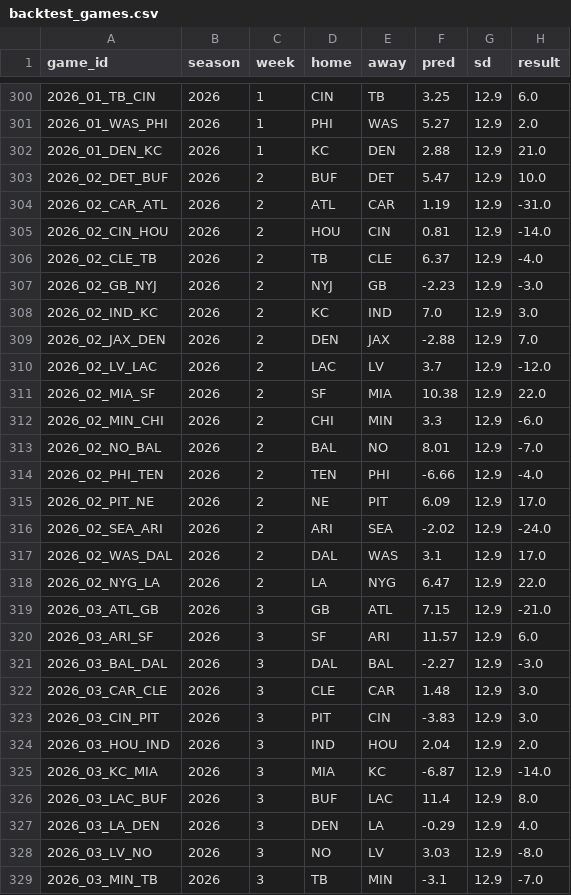
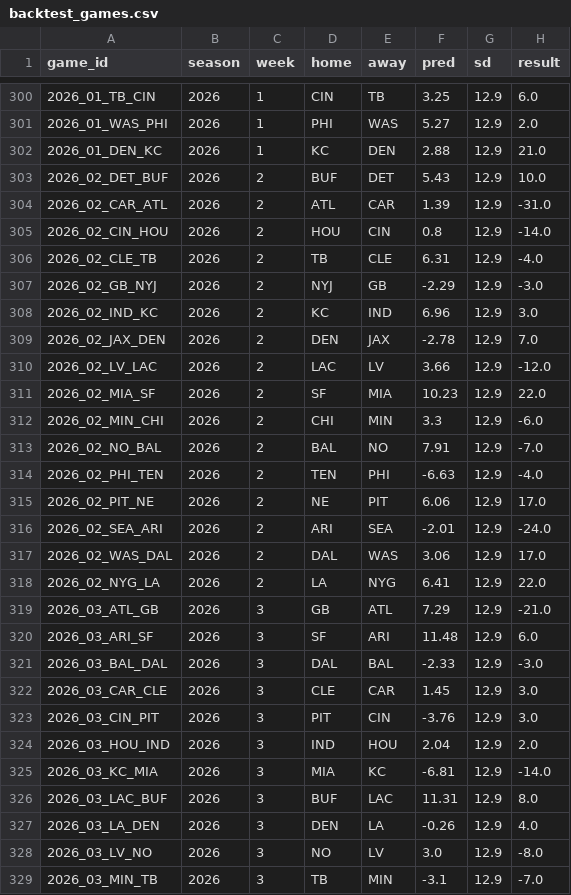
Before and after one commit to hasannavan241/matchupedge, a CSV file: analytics/cache/backtest_games.csv, drawn as a sheet; only a part is shown, gaps mark what is left out; the diff covers the shown part only.

```diff
--- a/analytics/cache/backtest_games.csv
+++ b/analytics/cache/backtest_games.csv
@@ -302,28 +302,28 @@ game_id,season,week,home,away,pred,sd,result
 2026_01_DEN_KC,2026,1,KC,DEN,2.88,12.9,21.0
-2026_02_DET_BUF,2026,2,BUF,DET,5.47,12.9,10.0
-2026_02_CAR_ATL,2026,2,ATL,CAR,1.19,12.9,-31.0
-2026_02_CIN_HOU,2026,2,HOU,CIN,0.81,12.9,-14.0
-2026_02_CLE_TB,2026,2,TB,CLE,6.37,12.9,-4.0
-2026_02_GB_NYJ,2026,2,NYJ,GB,-2.23,12.9,-3.0
-2026_02_IND_KC,2026,2,KC,IND,7.0,12.9,3.0
-2026_02_JAX_DEN,2026,2,DEN,JAX,-2.88,12.9,7.0
-2026_02_LV_LAC,2026,2,LAC,LV,3.7,12.9,-12.0
-2026_02_MIA_SF,2026,2,SF,MIA,10.38,12.9,22.0
+2026_02_DET_BUF,2026,2,BUF,DET,5.43,12.9,10.0
+2026_02_CAR_ATL,2026,2,ATL,CAR,1.39,12.9,-31.0
+2026_02_CIN_HOU,2026,2,HOU,CIN,0.8,12.9,-14.0
+2026_02_CLE_TB,2026,2,TB,CLE,6.31,12.9,-4.0
+2026_02_GB_NYJ,2026,2,NYJ,GB,-2.29,12.9,-3.0
+2026_02_IND_KC,2026,2,KC,IND,6.96,12.9,3.0
+2026_02_JAX_DEN,2026,2,DEN,JAX,-2.78,12.9,7.0
+2026_02_LV_LAC,2026,2,LAC,LV,3.66,12.9,-12.0
+2026_02_MIA_SF,2026,2,SF,MIA,10.23,12.9,22.0
 2026_02_MIN_CHI,2026,2,CHI,MIN,3.3,12.9,-6.0
-2026_02_NO_BAL,2026,2,BAL,NO,8.01,12.9,-7.0
-2026_02_PHI_TEN,2026,2,TEN,PHI,-6.66,12.9,-4.0
-2026_02_PIT_NE,2026,2,NE,PIT,6.09,12.9,17.0
-2026_02_SEA_ARI,2026,2,ARI,SEA,-2.02,12.9,-24.0
-2026_02_WAS_DAL,2026,2,DAL,WAS,3.1,12.9,17.0
-2026_02_NYG_LA,2026,2,LA,NYG,6.47,12.9,22.0
-2026_03_ATL_GB,2026,3,GB,ATL,7.15,12.9,-21.0
-2026_03_ARI_SF,2026,3,SF,ARI,11.57,12.9,6.0
-2026_03_BAL_DAL,2026,3,DAL,BAL,-2.27,12.9,-3.0
-2026_03_CAR_CLE,2026,3,CLE,CAR,1.48,12.9,3.0
-2026_03_CIN_PIT,2026,3,PIT,CIN,-3.83,12.9,3.0
+2026_02_NO_BAL,2026,2,BAL,NO,7.91,12.9,-7.0
+2026_02_PHI_TEN,2026,2,TEN,PHI,-6.63,12.9,-4.0
+2026_02_PIT_NE,2026,2,NE,PIT,6.06,12.9,17.0
+2026_02_SEA_ARI,2026,2,ARI,SEA,-2.01,12.9,-24.0
+2026_02_WAS_DAL,2026,2,DAL,WAS,3.06,12.9,17.0
+2026_02_NYG_LA,2026,2,LA,NYG,6.41,12.9,22.0
+2026_03_ATL_GB,2026,3,GB,ATL,7.29,12.9,-21.0
+2026_03_ARI_SF,2026,3,SF,ARI,11.48,12.9,6.0
+2026_03_BAL_DAL,2026,3,DAL,BAL,-2.33,12.9,-3.0
+2026_03_CAR_CLE,2026,3,CLE,CAR,1.45,12.9,3.0
+2026_03_CIN_PIT,2026,3,PIT,CIN,-3.76,12.9,3.0
 2026_03_HOU_IND,2026,3,IND,HOU,2.04,12.9,2.0
-2026_03_KC_MIA,2026,3,MIA,KC,-6.87,12.9,-14.0
-2026_03_LAC_BUF,2026,3,BUF,LAC,11.4,12.9,8.0
-2026_03_LA_DEN,2026,3,DEN,LA,-0.29,12.9,4.0
-2026_03_LV_NO,2026,3,NO,LV,3.03,12.9,-8.0
+2026_03_KC_MIA,2026,3,MIA,KC,-6.81,12.9,-14.0
+2026_03_LAC_BUF,2026,3,BUF,LAC,11.31,12.9,8.0
+2026_03_LA_DEN,2026,3,DEN,LA,-0.26,12.9,4.0
+2026_03_LV_NO,2026,3,NO,LV,3.0,12.9,-8.0
 2026_03_MIN_TB,2026,3,TB,MIN,-3.1,12.9,-7.0
```
Also changed, not shown: 1 added row and 105 edited cells elsewhere in this file, analytics/cache/game_proj.csv, 3 other files.
